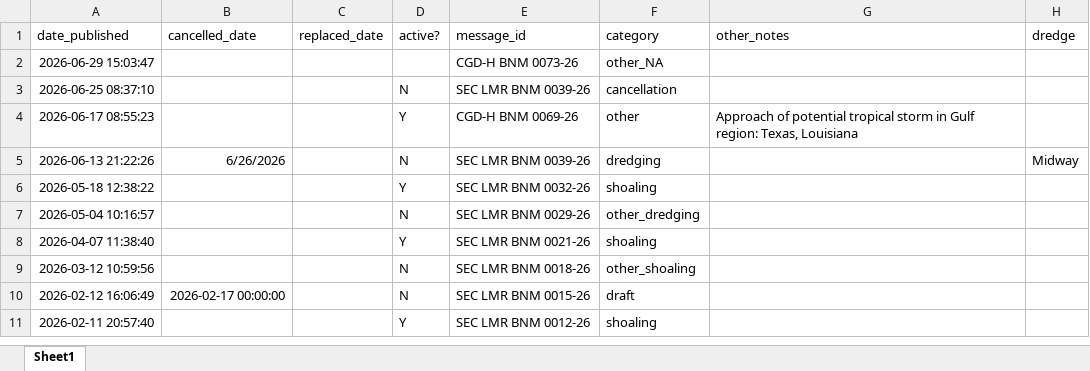
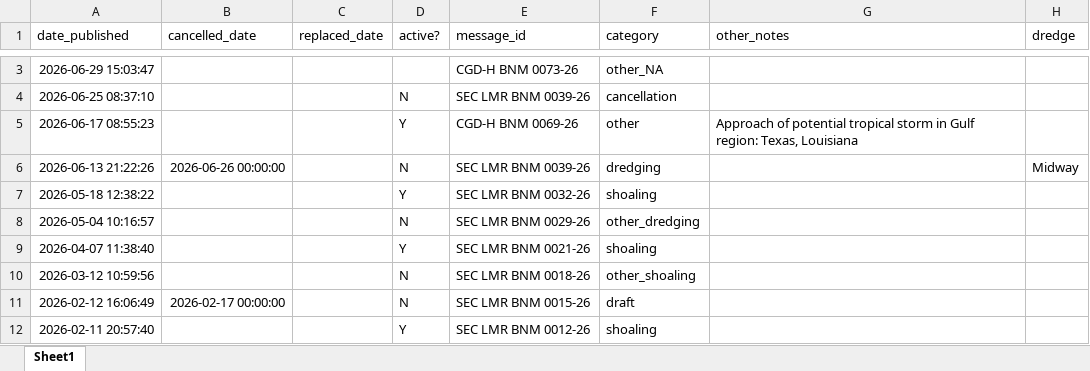
Before and after one commit to mollya610/BargeTransportDashboard, an Excel workbook: notices_2026.xlsx, sheet Sheet1, drawn as a sheet; only a part is shown, gaps mark what is left out; values as stored, in another font and other column widths than the file's, no borders; addresses are those after the commit; the diff covers the shown part only; the diff names each change by its address in the sheet, - before the commit and + after, or states it on an @@ line.

```diff
--- a/notices_2026.xlsx (sheet Sheet1)
+++ b/notices_2026.xlsx (sheet Sheet1)
-B6 (cancelled_date): 6/26/2026
+B6 (cancelled_date): 2026-06-26 00:00:00
```
Also changed, not shown: 1 added row elsewhere in this sheet, 2 other files.
